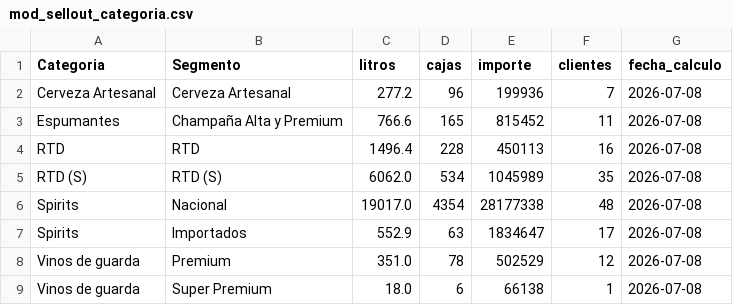
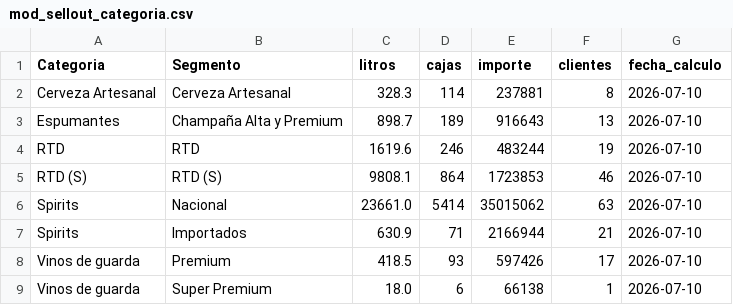
Before and after one commit to matiastorrespyp/orbit-matinal-penaflor, a CSV file: 04_DATASETS_ORBIT/mod_sellout_categoria.csv, drawn as a sheet; only a part is shown; the diff covers the shown part only.

```diff
--- a/04_DATASETS_ORBIT/mod_sellout_categoria.csv
+++ b/04_DATASETS_ORBIT/mod_sellout_categoria.csv
@@ -1,9 +1,9 @@
 Categoria,Segmento,litros,cajas,importe,clientes,fecha_calculo
-Cerveza Artesanal,Cerveza Artesanal,277.2,96,199936,7,2026-07-08
-Espumantes,Champaña Alta y Premium,766.6,165,815452,11,2026-07-08
-RTD,RTD,1496.4,228,450113,16,2026-07-08
-RTD (S),RTD (S),6062.0,534,1045989,35,2026-07-08
-Spirits,Nacional,19017.0,4354,28177338,48,2026-07-08
-Spirits,Importados,552.9,63,1834647,17,2026-07-08
-Vinos de guarda,Premium,351.0,78,502529,12,2026-07-08
-Vinos de guarda,Super Premium,18.0,6,66138,1,2026-07-08
+Cerveza Artesanal,Cerveza Artesanal,328.3,114,237881,8,2026-07-10
+Espumantes,Champaña Alta y Premium,898.7,189,916643,13,2026-07-10
+RTD,RTD,1619.6,246,483244,19,2026-07-10
+RTD (S),RTD (S),9808.1,864,1723853,46,2026-07-10
+Spirits,Nacional,23661.0,5414,35015062,63,2026-07-10
+Spirits,Importados,630.9,71,2166944,21,2026-07-10
+Vinos de guarda,Premium,418.5,93,597426,17,2026-07-10
+Vinos de guarda,Super Premium,18.0,6,66138,1,2026-07-10
```
Also changed, not shown: 20 edited cells elsewhere in this file, 04_DATASETS_ORBIT/mod_acciones_ranking.csv, 04_DATASETS_ORBIT/mod_ccc_segmento.csv, 17 other files.
